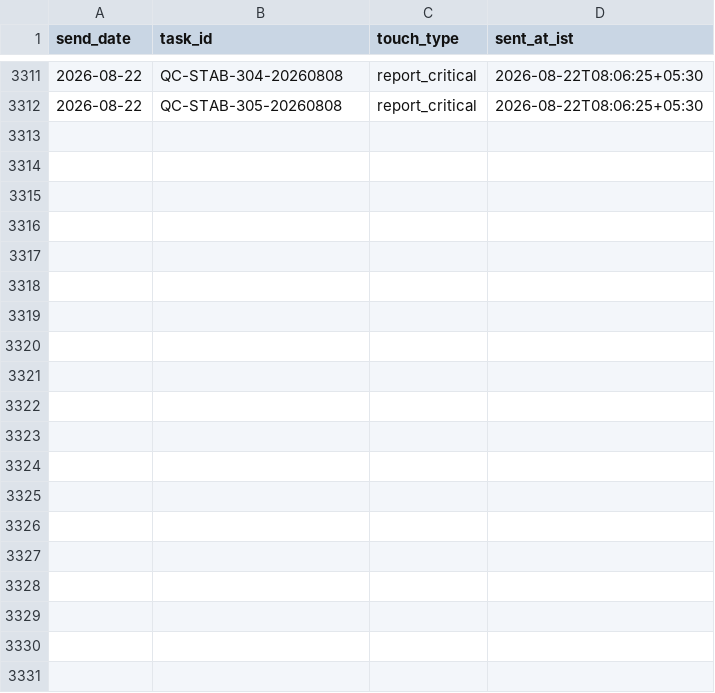
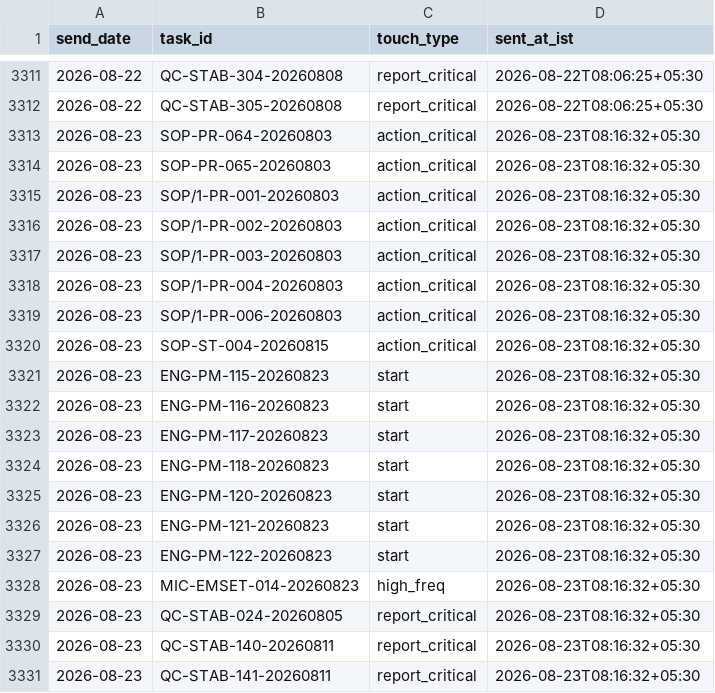
Before and after one commit to Pharchem/enicar-master-reminder, a CSV file: sent-log/sent_log.csv, drawn as a sheet; only a part is shown, gaps mark what is left out; the diff covers the shown part only; the diff names each change by its address in the sheet, - before the commit and + after, or states it on an @@ line.

Commit message:
reminder run 2026-08-23: update sent-log

```diff
--- a/sent-log/sent_log.csv
+++ b/sent-log/sent_log.csv
+row 3313: 2026-08-23 | SOP-PR-064-20260803 | action_critical | 2026-08-23T08:16:32+05:30
+row 3314: 2026-08-23 | SOP-PR-065-20260803 | action_critical | 2026-08-23T08:16:32+05:30
+row 3315: 2026-08-23 | SOP/1-PR-001-20260803 | action_critical | 2026-08-23T08:16:32+05:30
+row 3316: 2026-08-23 | SOP/1-PR-002-20260803 | action_critical | 2026-08-23T08:16:32+05:30
+row 3317: 2026-08-23 | SOP/1-PR-003-20260803 | action_critical | 2026-08-23T08:16:32+05:30
+row 3318: 2026-08-23 | SOP/1-PR-004-20260803 | action_critical | 2026-08-23T08:16:32+05:30
+row 3319: 2026-08-23 | SOP/1-PR-006-20260803 | action_critical | 2026-08-23T08:16:32+05:30
+row 3320: 2026-08-23 | SOP-ST-004-20260815 | action_critical | 2026-08-23T08:16:32+05:30
+row 3321: 2026-08-23 | ENG-PM-115-20260823 | start | 2026-08-23T08:16:32+05:30
+row 3322: 2026-08-23 | ENG-PM-116-20260823 | start | 2026-08-23T08:16:32+05:30
+row 3323: 2026-08-23 | ENG-PM-117-20260823 | start | 2026-08-23T08:16:32+05:30
+row 3324: 2026-08-23 | ENG-PM-118-20260823 | start | 2026-08-23T08:16:32+05:30
+row 3325: 2026-08-23 | ENG-PM-120-20260823 | start | 2026-08-23T08:16:32+05:30
+row 3326: 2026-08-23 | ENG-PM-121-20260823 | start | 2026-08-23T08:16:32+05:30
+row 3327: 2026-08-23 | ENG-PM-122-20260823 | start | 2026-08-23T08:16:32+05:30
+row 3328: 2026-08-23 | MIC-EMSET-014-20260823 | high_freq | 2026-08-23T08:16:32+05:30
+row 3329: 2026-08-23 | QC-STAB-024-20260805 | report_critical | 2026-08-23T08:16:32+05:30
+row 3330: 2026-08-23 | QC-STAB-140-20260811 | report_critical | 2026-08-23T08:16:32+05:30
+row 3331: 2026-08-23 | QC-STAB-141-20260811 | report_critical | 2026-08-23T08:16:32+05:30
```
Also changed, not shown: 18 added rows elsewhere in this file.
